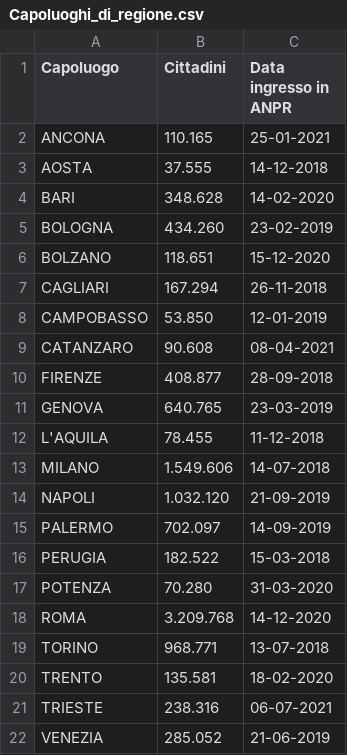
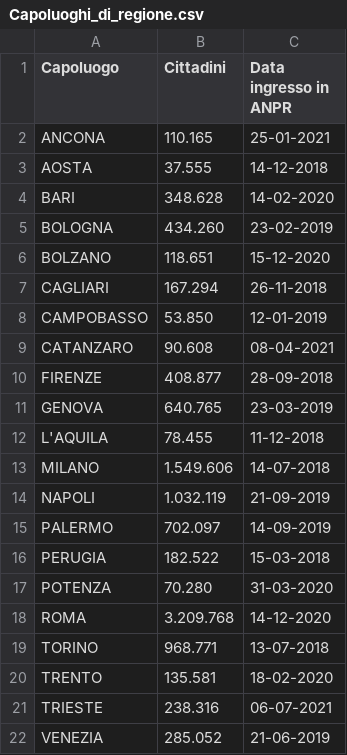
Before and after one commit to mfortini/opendata_backup, a CSV file: ANPR/AnprStatsWeb/Capoluoghi_di_regione.csv, drawn as a sheet.

Commit message:
AnprStatsWeb update

```diff
--- a/ANPR/AnprStatsWeb/Capoluoghi_di_regione.csv
+++ b/ANPR/AnprStatsWeb/Capoluoghi_di_regione.csv
@@ -13,3 +13,3 @@
 "MILANO";"1.549.606";"14-07-2018"
-"NAPOLI";"1.032.120";"21-09-2019"
+"NAPOLI";"1.032.119";"21-09-2019"
 "PALERMO";"702.097";"14-09-2019"
```
Also changed, not shown: ANPR/AnprStatsWeb/Distribuzione_per_regione.csv, ANPR/AnprStatsWeb/Report_nazionale.csv.
